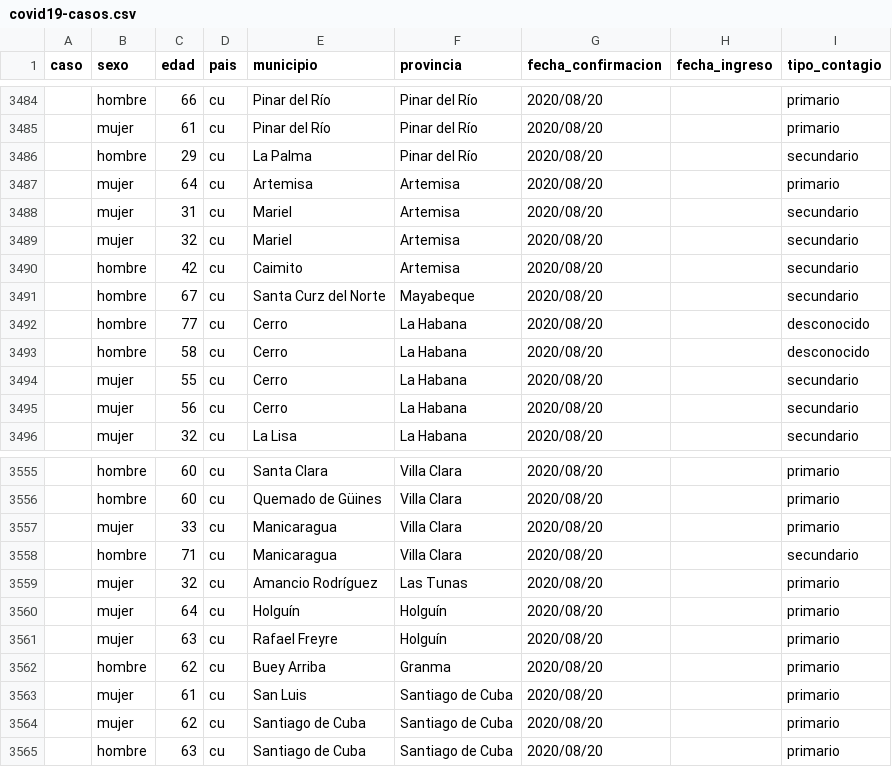
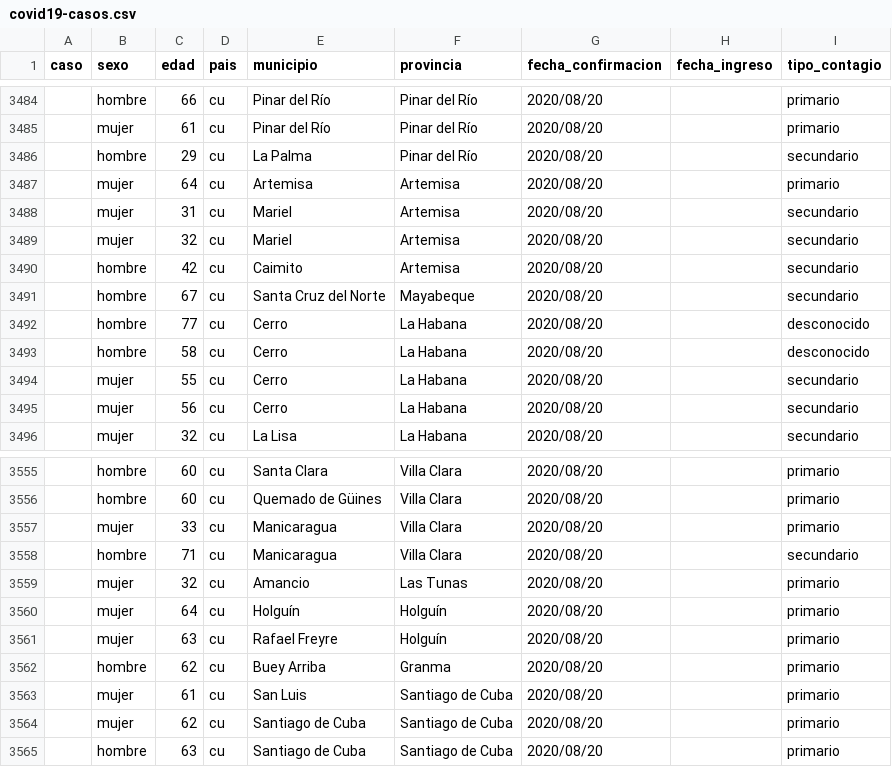
Before and after one commit to covid19cubadata/covid19cubadata.github.io, a CSV file: data/covid19-casos.csv, drawn as a sheet; only a part is shown, gaps mark what is left out.

Commit message:
Update countries data

```diff
--- a/data/covid19-casos.csv
+++ b/data/covid19-casos.csv
@@ -3490,3 +3490,3 @@ caso,sexo,edad,pais,municipio,provincia,fecha_confirmacion,fecha_ingreso,tipo_co
 ,hombre,42,cu,Caimito,Artemisa,2020/08/20,,secundario
-,hombre,67,cu,Santa Curz del Norte,Mayabeque,2020/08/20,,secundario
+,hombre,67,cu,Santa Cruz del Norte,Mayabeque,2020/08/20,,secundario
 ,hombre,77,cu,Cerro,La Habana,2020/08/20,,desconocido
@@ -3558,3 +3558,3 @@ caso,sexo,edad,pais,municipio,provincia,fecha_confirmacion,fecha_ingreso,tipo_co
 ,hombre,71,cu,Manicaragua,Villa Clara,2020/08/20,,secundario
-,mujer,32,cu,Amancio Rodríguez,Las Tunas,2020/08/20,,primario
+,mujer,32,cu,Amancio,Las Tunas,2020/08/20,,primario
 ,mujer,64,cu,Holguín,Holguín,2020/08/20,,primario
```
Also changed, not shown: 2 other files.
